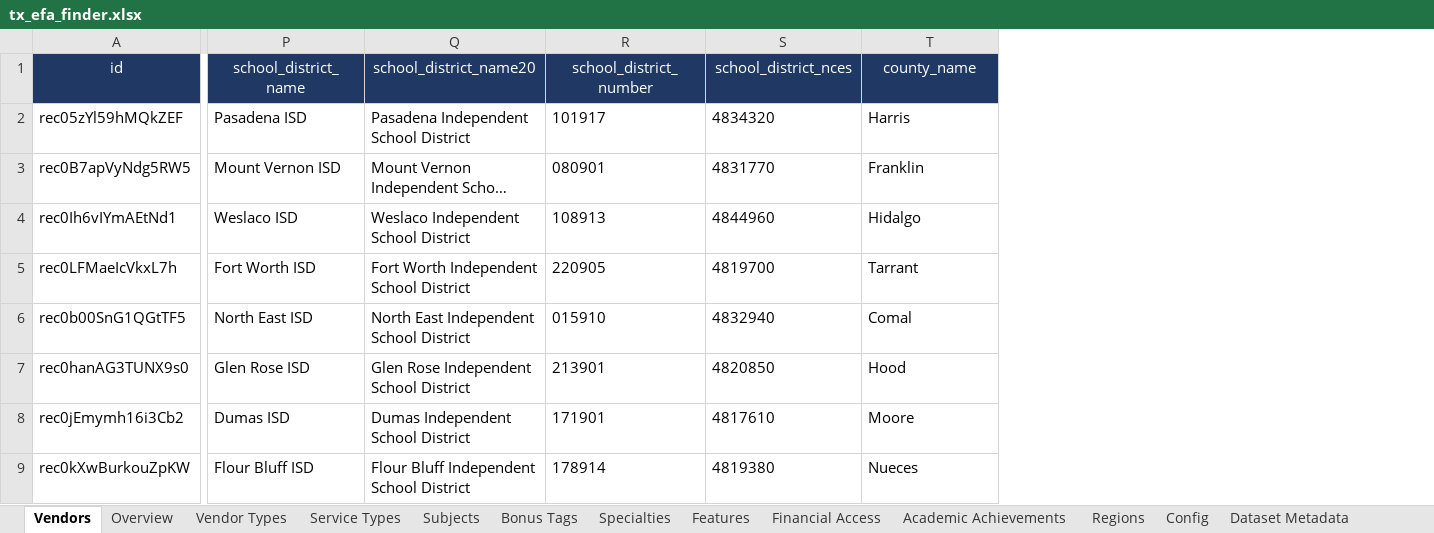
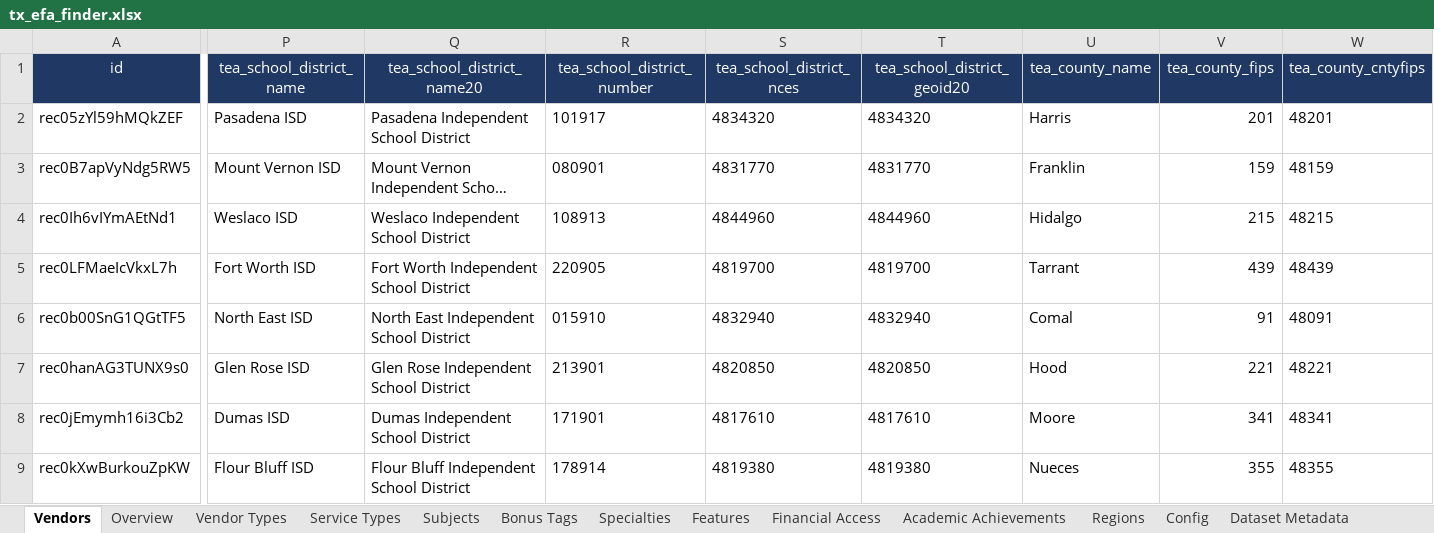
Before and after one commit to adpena/TEFAAnalysis, an Excel workbook: docs/tx_efa_finder.xlsx, sheet Vendors, drawn as a sheet; only a part is shown, gaps mark what is left out; long unchanged cells end in …; values as stored, in another font and other column widths than the file's, no borders; table styles not drawn; addresses are those after the commit; the diff covers the shown part only; the diff names each change by its address in the sheet, - before the commit and + after, or states it on an @@ line.

```diff
--- a/docs/tx_efa_finder.xlsx (sheet Vendors)
+++ b/docs/tx_efa_finder.xlsx (sheet Vendors)
+column T (tea_school_district_geoid20), rows 2-9: 4834320 | 4831770 | 4844960 | 4819700 | 4832940 | 4820850 | 4817610 | 4819380
+column V (tea_county_fips), rows 2-9: 201 | 159 | 215 | 439 | 91 | 221 | 341 | 355
+column W (tea_county_cntyfips), rows 2-9: 48201 | 48159 | 48215 | 48439 | 48091 | 48221 | 48341 | 48355
-P1: school_district_name
+P1: tea_school_district_name
-Q1: school_district_name20
+Q1: tea_school_district_name20
-R1: school_district_number
+R1: tea_school_district_number
-S1: school_district_nces
+S1: tea_school_district_nces
-U1: county_name
+U1: tea_county_name
```
Also changed, not shown: 3 edited cells elsewhere in this sheet, sheet Overview, sheet Dataset Metadata, output/tx_efa_finder/tx_efa_finder.xlsx, 3 other files.
